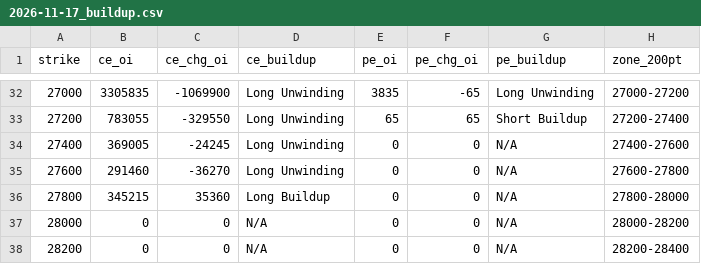
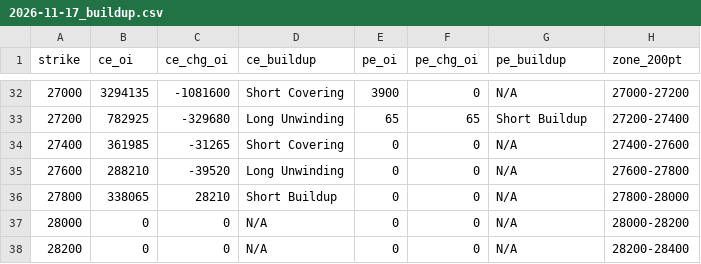
Before and after one commit to ddtambe/Nifty50_Options, a CSV file: data/2026-11-17/2026-11-17_buildup.csv, drawn as a sheet; only a part is shown, gaps mark what is left out; the diff covers the shown part only.

```diff
--- a/data/2026-11-17/2026-11-17_buildup.csv
+++ b/data/2026-11-17/2026-11-17_buildup.csv
@@ -32,6 +32,6 @@ strike,ce_oi,ce_chg_oi,ce_buildup,pe_oi,pe_chg_oi,pe_buildup,zone_200pt
-27000,3305835,-1069900,Long Unwinding,3835,-65,Long Unwinding,27000-27200
-27200,783055,-329550,Long Unwinding,65,65,Short Buildup,27200-27400
-27400,369005,-24245,Long Unwinding,0,0,N/A,27400-27600
-27600,291460,-36270,Long Unwinding,0,0,N/A,27600-27800
-27800,345215,35360,Long Buildup,0,0,N/A,27800-28000
+27000,3294135,-1081600,Short Covering,3900,0,N/A,27000-27200
+27200,782925,-329680,Long Unwinding,65,65,Short Buildup,27200-27400
+27400,361985,-31265,Short Covering,0,0,N/A,27400-27600
+27600,288210,-39520,Long Unwinding,0,0,N/A,27600-27800
+27800,338065,28210,Short Buildup,0,0,N/A,27800-28000
 28000,0,0,N/A,0,0,N/A,28000-28200
```
Also changed, not shown: 103 edited cells elsewhere in this file, data/2026-11-17/2026-11-17_raw.csv, data/2026-11-17/2026-11-23_buildup.csv, 7 other files.
